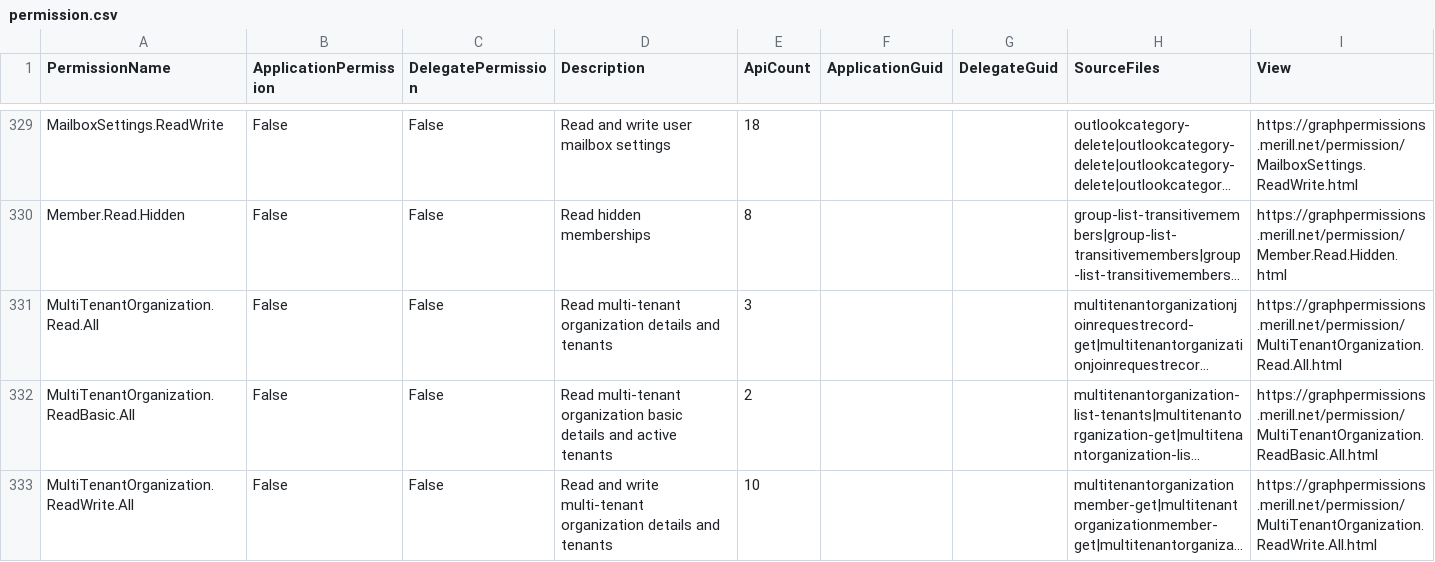
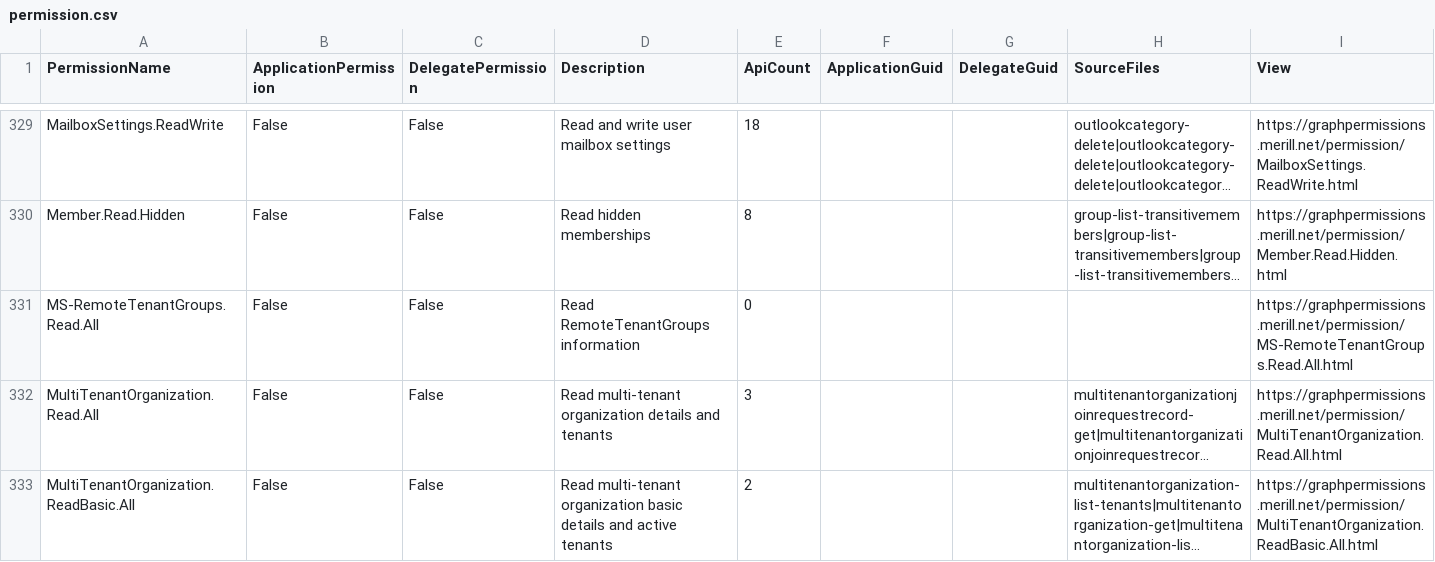
Before and after one commit to merill/graph-permissions-explorer, a CSV file: site/permission.csv, drawn as a sheet; only a part is shown, gaps mark what is left out; the shorter side is filled out with more unchanged rows; long unchanged cells end in …; the diff names each change by its address in the sheet, - before the commit and + after, or states it on an @@ line.

```diff
--- a/site/permission.csv
+++ b/site/permission.csv
+row 331: MS-RemoteTenantGroups.Read.All | False | False | Read RemoteTenantGroups information | 0 |  |  |  | https://graphpermissions.merill.net/permission/MS-RemoteTenantGroups.Read.All.html
```
Also changed, not shown: 6 other files.
